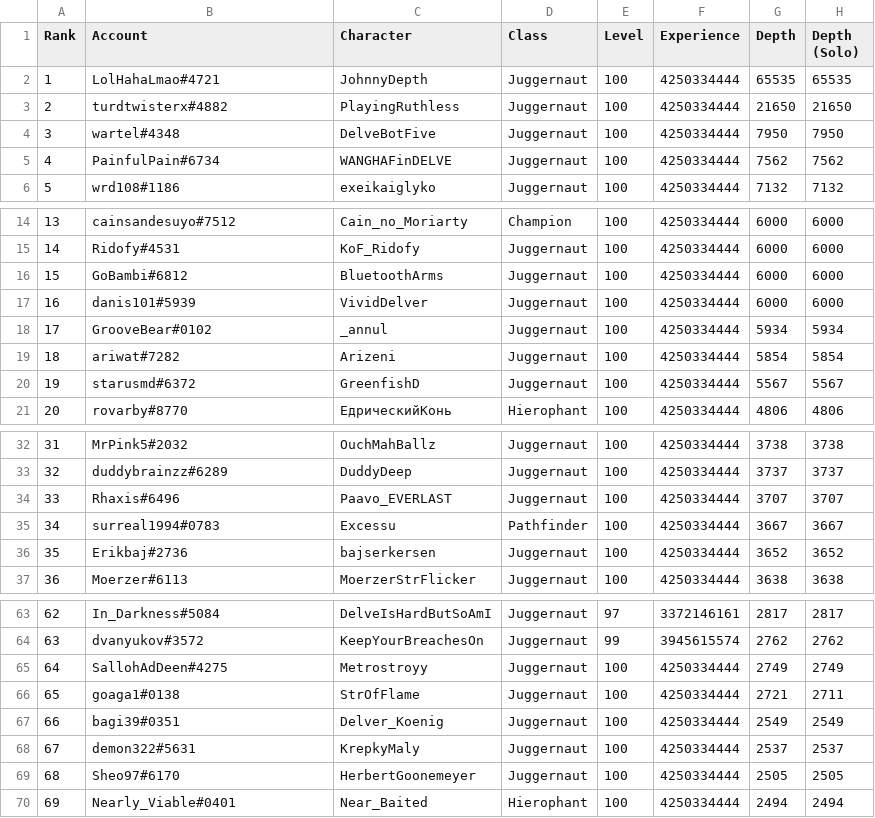
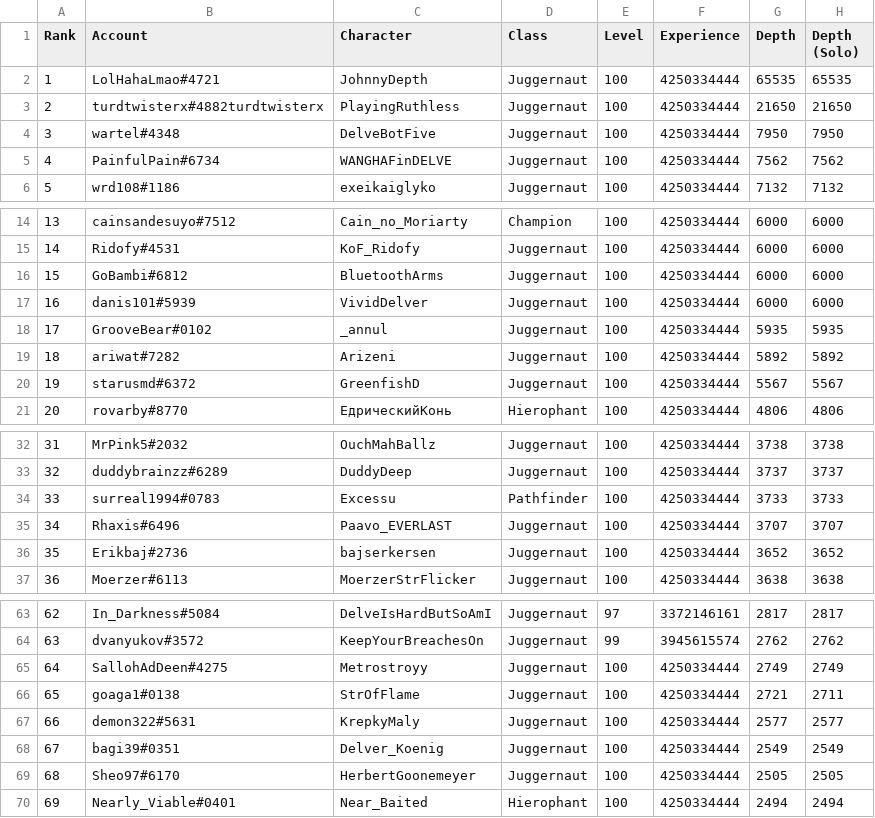
Before and after one commit to danis101/poe-ladder, a TSV file: data/keepers-delve.tsv, drawn as a sheet; only a part is shown, gaps mark what is left out; removed rows and columns are numbered as before the commit, all else as after; the diff names each change by its address in the sheet, - before the commit and + after, or states it on an @@ line.

```diff
--- a/data/keepers-delve.tsv
+++ b/data/keepers-delve.tsv
-B3 (Account): turdtwisterx#4882
+B3 (Account): turdtwisterx#4882turdtwisterx
-G18 (Depth): 5934
+G18 (Depth): 5935
-H18 (Depth (Solo)): 5934
+H18 (Depth (Solo)): 5935
-G19 (Depth): 5854
+G19 (Depth): 5892
-H19 (Depth (Solo)): 5854
+H19 (Depth (Solo)): 5892
+row 34: 33 | surreal1994#0783 | Excessu | Pathfinder | 100 | 4250334444 | 3733 | 3733
@@ column A (Rank) renumbered between rows 35 and 68 @@
-row 35: 34 | surreal1994#0783 | Excessu | Pathfinder | 100 | 4250334444 | 3667 | 3667
+row 67: 66 | demon322#5631 | KrepkyMaly | Juggernaut | 100 | 4250334444 | 2577 | 2577
-row 68: 67 | demon322#5631 | KrepkyMaly | Juggernaut | 100 | 4250334444 | 2537 | 2537
```
